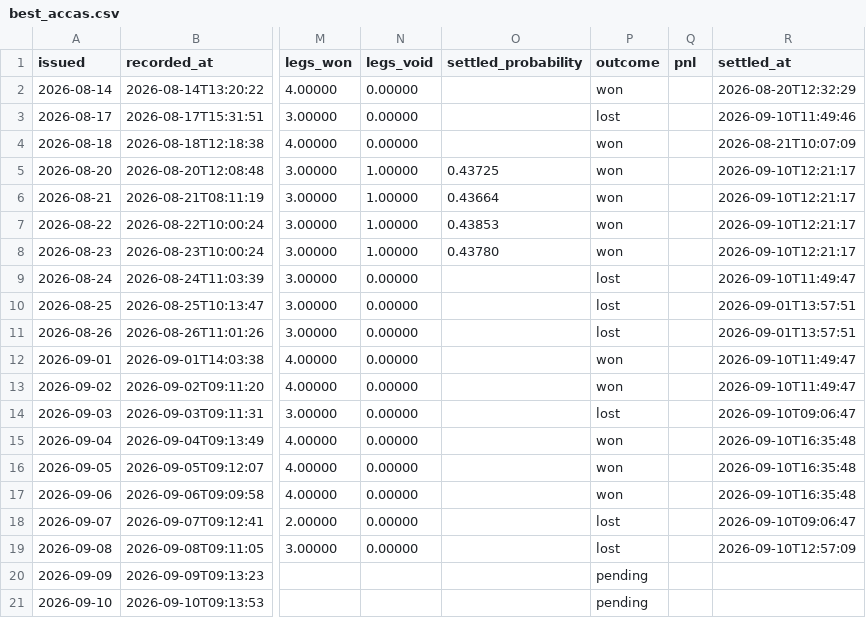
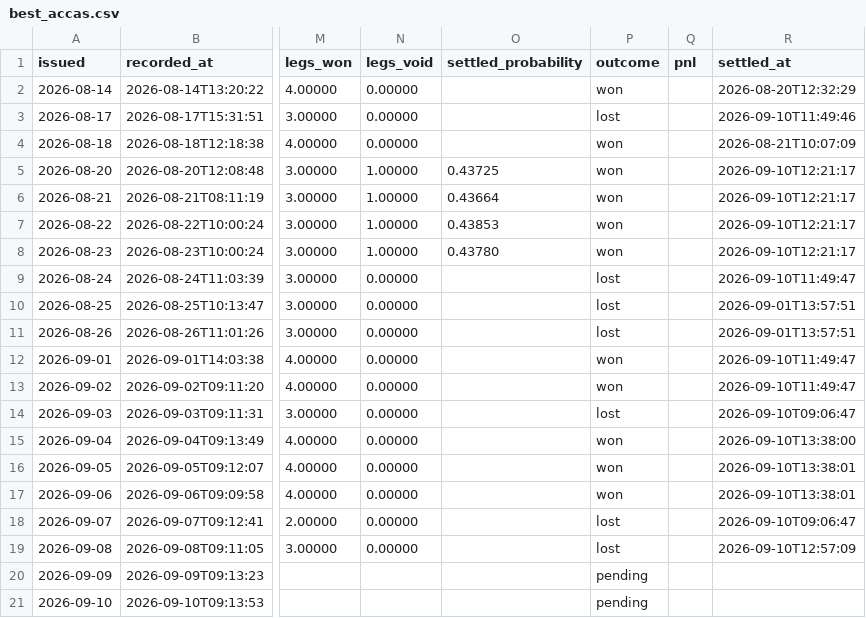
Before and after one commit to footballbettingh/football-hub, a CSV file: data/best_accas.csv, drawn as a sheet; only a part is shown, gaps mark what is left out; the diff names each change by its address in the sheet, - before the commit and + after, or states it on an @@ line.

```diff
--- a/data/best_accas.csv
+++ b/data/best_accas.csv
-R15 (settled_at): 2026-09-10T16:35:48
+R15 (settled_at): 2026-09-10T13:38:00
-R16:R17 (settled_at): 2026-09-10T16:35:48
+R16:R17 (settled_at): 2026-09-10T13:38:01
```
Also changed, not shown: data/best_picks.csv.
